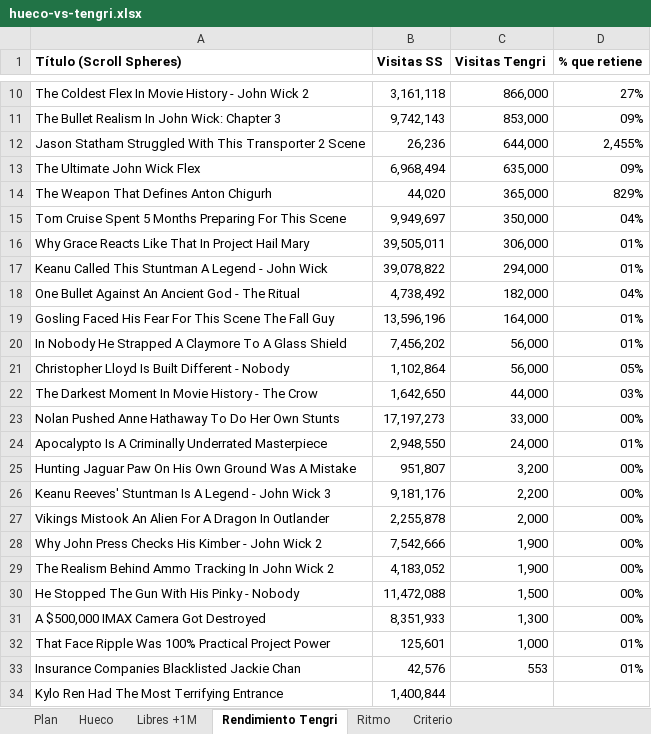
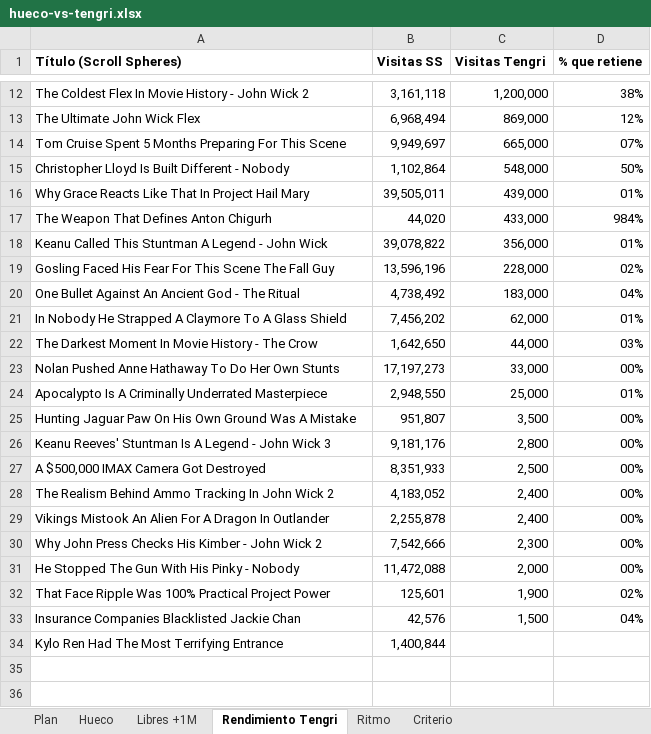
Before and after one commit to KasNaranja/You, an Excel workbook: analisis/scroll-spheres/hueco-vs-tengri.xlsx, sheet Rendimiento Tengri, drawn as a sheet; only a part is shown, gaps mark what is left out; values as stored, in another font and other column widths than the file's, no borders; removed rows and columns are numbered as before the commit, all else as after; the diff covers the shown part only; the diff names each change by its address in the sheet, - before the commit and + after, or states it on an @@ line.

```diff
--- a/analisis/scroll-spheres/hueco-vs-tengri.xlsx (sheet Rendimiento Tengri)
+++ b/analisis/scroll-spheres/hueco-vs-tengri.xlsx (sheet Rendimiento Tengri)
-C12 (Visitas Tengri): 866,000
+C12 (Visitas Tengri): 1,200,000
-D12 (% que retiene): 27%
+D12 (% que retiene): 38%
-row 11: The Bullet Realism In John Wick: Chapter 3 | 9,742,143 | 853,000 | 09%
-row 12: Jason Statham Struggled With This Transporter 2 Scene | 26,236 | 644,000 | 2,455%
-C13 (Visitas Tengri): 635,000
+C13 (Visitas Tengri): 869,000
-D13 (% que retiene): 09%
+D13 (% que retiene): 12%
-row 14: The Weapon That Defines Anton Chigurh | 44,020 | 365,000 | 829%
-C14 (Visitas Tengri): 350,000
+C14 (Visitas Tengri): 665,000
-D14 (% que retiene): 04%
+D14 (% que retiene): 07%
+row 15: Christopher Lloyd Is Built Different - Nobody | 1,102,864 | 548,000 | 50%
-C16 (Visitas Tengri): 306,000
+C16 (Visitas Tengri): 439,000
+row 17: The Weapon That Defines Anton Chigurh | 44,020 | 433,000 | 984%
-C18 (Visitas Tengri): 294,000
+C18 (Visitas Tengri): 356,000
+row 19: Gosling Faced His Fear For This Scene The Fall Guy | 13,596,196 | 228,000 | 02%
-C20 (Visitas Tengri): 182,000
+C20 (Visitas Tengri): 183,000
-row 19: Gosling Faced His Fear For This Scene The Fall Guy | 13,596,196 | 164,000 | 01%
-C21 (Visitas Tengri): 56,000
+C21 (Visitas Tengri): 62,000
-row 21: Christopher Lloyd Is Built Different - Nobody | 1,102,864 | 56,000 | 05%
-C24 (Visitas Tengri): 24,000
+C24 (Visitas Tengri): 25,000
-C25 (Visitas Tengri): 3,200
+C25 (Visitas Tengri): 3,500
-C26 (Visitas Tengri): 2,200
+C26 (Visitas Tengri): 2,800
+row 27: A $500,000 IMAX Camera Got Destroyed | 8,351,933 | 2,500 | 00%
+row 28: The Realism Behind Ammo Tracking In John Wick 2 | 4,183,052 | 2,400 | 00%
-C29 (Visitas Tengri): 2,000
+C29 (Visitas Tengri): 2,400
-C30 (Visitas Tengri): 1,900
+C30 (Visitas Tengri): 2,300
-row 29: The Realism Behind Ammo Tracking In John Wick 2 | 4,183,052 | 1,900 | 00%
-C31 (Visitas Tengri): 1,500
+C31 (Visitas Tengri): 2,000
-row 31: A $500,000 IMAX Camera Got Destroyed | 8,351,933 | 1,300 | 00%
-C32 (Visitas Tengri): 1,000
+C32 (Visitas Tengri): 1,900
-D32 (% que retiene): 01%
+D32 (% que retiene): 02%
-C33 (Visitas Tengri): 553
+C33 (Visitas Tengri): 1,500
-D33 (% que retiene): 01%
+D33 (% que retiene): 04%
```
Also changed, not shown: 5 added rows, 3 removed rows and 10 edited cells elsewhere in this sheet, sheet Plan, sheet Hueco, 2 other files.
